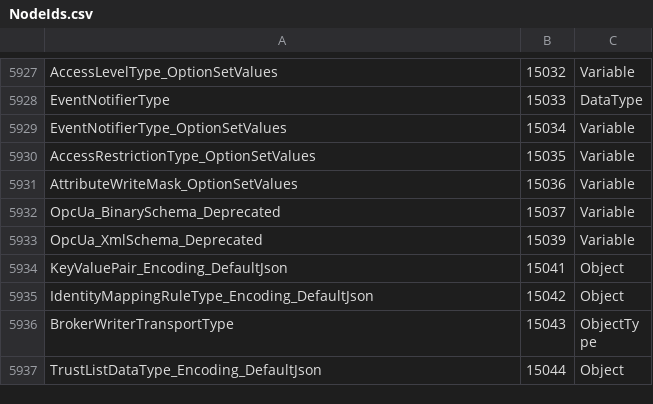
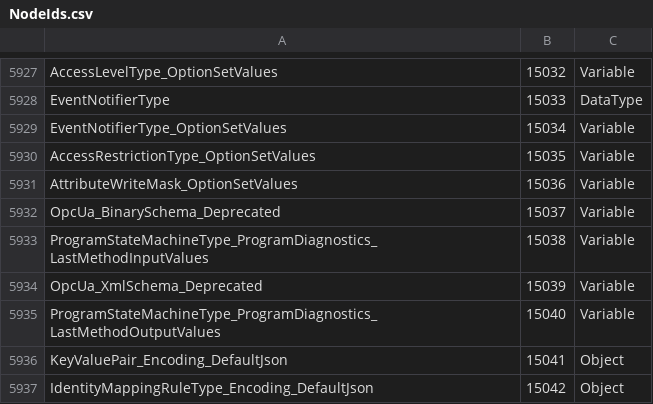
Before and after one commit to OPCFoundation/UA-ModelCompiler, a CSV file: Core/Schema/NodeIds.csv, drawn as a sheet; only a part is shown, gaps mark what is left out; the shorter side is filled out with more unchanged rows; the diff covers the shown part only; the diff names each change by its address in the sheet, - before the commit and + after, or states it on an @@ line.

```diff
--- a/Core/Schema/NodeIds.csv
+++ b/Core/Schema/NodeIds.csv
+row 5933: ProgramStateMachineType_ProgramDiagnostics_LastMethodInputValues | 15038 | Variable
+row 5935: ProgramStateMachineType_ProgramDiagnostics_LastMethodOutputValues | 15040 | Variable
```
Also changed, not shown: 23 added rows elsewhere in this file, ModelCompiler/Design/StandardTypes.csv, 13 other files.
